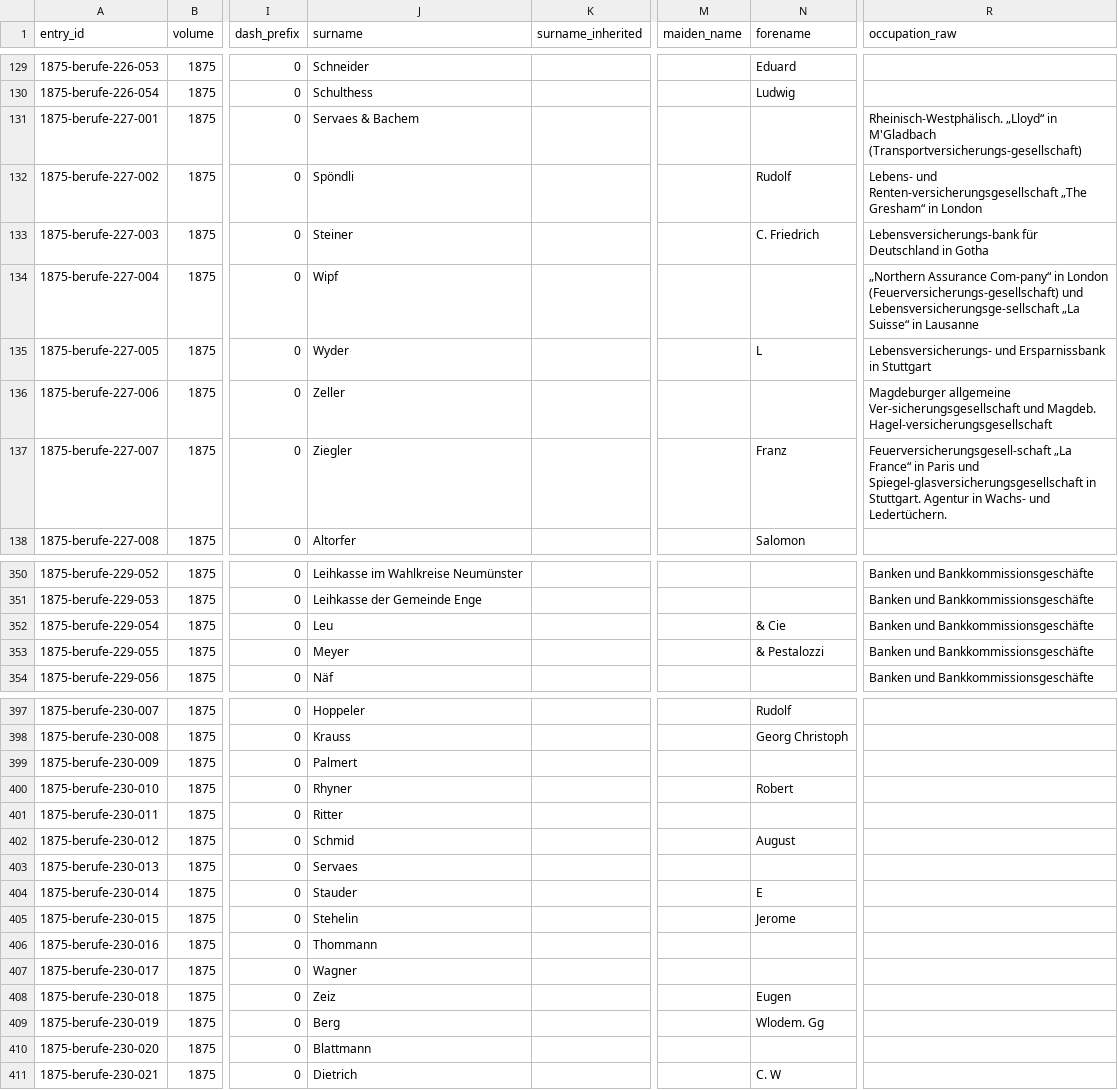
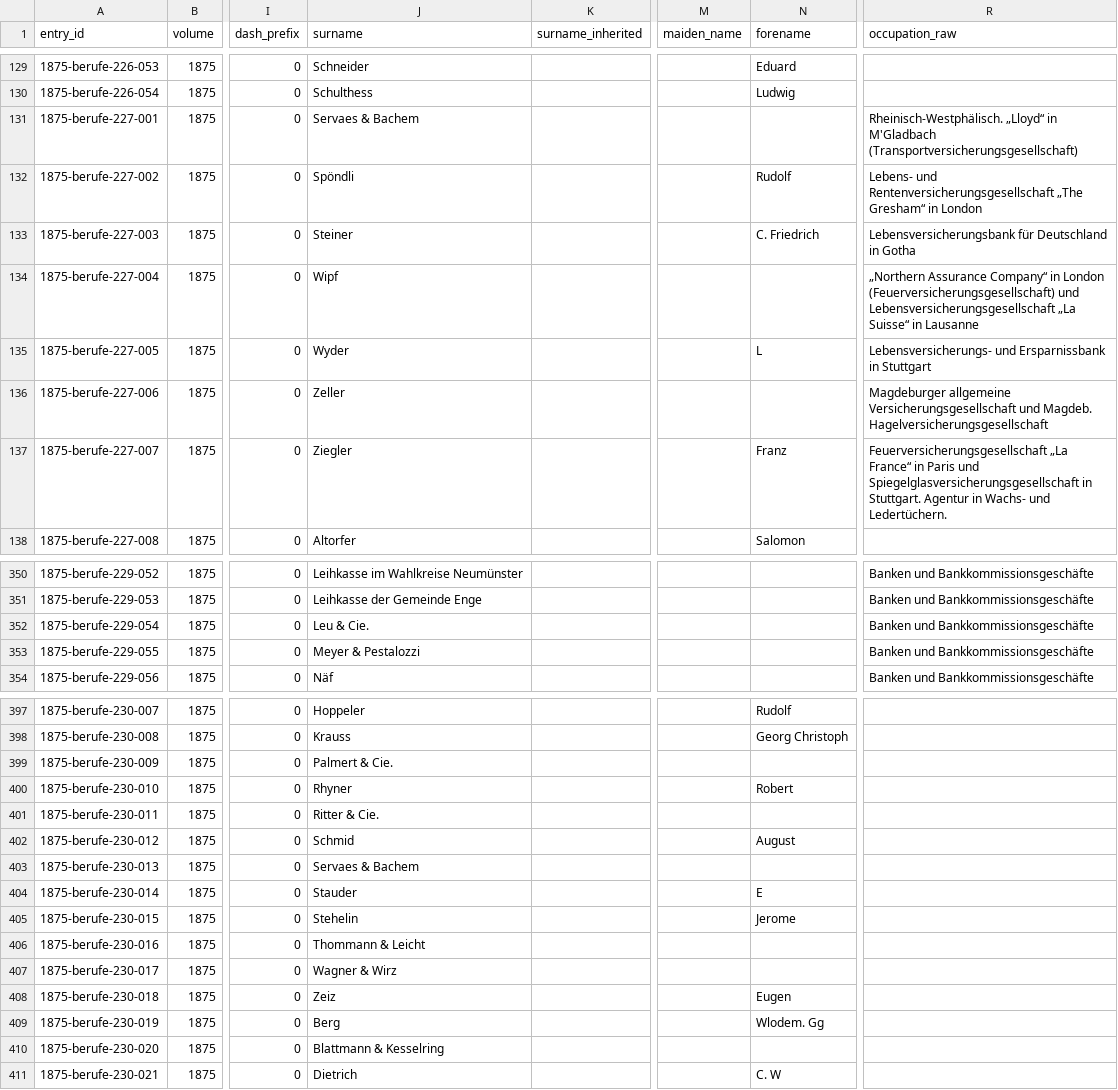
Before and after one commit to thodel/adressbuecher-zuerich, a CSV file: data/csv/04_berufe_1875.csv, drawn as a sheet; only a part is shown, gaps mark what is left out; the diff covers the shown part only; the diff names each change by its address in the sheet, - before the commit and + after, or states it on an @@ line.

```diff
--- a/data/csv/04_berufe_1875.csv
+++ b/data/csv/04_berufe_1875.csv
-R131 (occupation_raw): …in M'Gladbach (Transportversicherungs-gesellschaft)
+R131 (occupation_raw): …in M'Gladbach (Transportversicherungsgesellschaft)
-R132 (occupation_raw): Lebens- und Renten-versicherungsgesellschaft „The Gresham“…
+R132 (occupation_raw): Lebens- und Rentenversicherungsgesellschaft „The Gresham“…
-R133 (occupation_raw): Lebensversicherungs-bank für Deutschland…
+R133 (occupation_raw): Lebensversicherungsbank für Deutschland…
-R134 (occupation_raw): „Northern Assurance Com-pany“ in London (Feuerversicherungs-gesellschaft) und Lebensversicherungsge-sellschaft „La Suisse“…
+R134 (occupation_raw): „Northern Assurance Company“ in London (Feuerversicherungsgesellschaft) und Lebensversicherungsgesellschaft „La Suisse“…
-R136 (occupation_raw): Magdeburger allgemeine Ver-sicherungsgesellschaft und Magdeb. Hagel-versicherungsgesellschaft
+R136 (occupation_raw): Magdeburger allgemeine Versicherungsgesellschaft und Magdeb. Hagelversicherungsgesellschaft
-R137 (occupation_raw): Feuerversicherungsgesell-schaft „La France“ in Paris und Spiegel-glasversicherungsgesellschaft in Stuttgart.…
+R137 (occupation_raw): Feuerversicherungsgesellschaft „La France“ in Paris und Spiegelglasversicherungsgesellschaft in Stuttgart.…
-J352 (surname): Leu
+J352 (surname): Leu & Cie.
-N352 (forename): & Cie
+N352 (forename): (empty)
-J353 (surname): Meyer
+J353 (surname): Meyer & Pestalozzi
-N353 (forename): & Pestalozzi
+N353 (forename): (empty)
-J399 (surname): Palmert
+J399 (surname): Palmert & Cie.
-J401 (surname): Ritter
+J401 (surname): Ritter & Cie.
-J403 (surname): Servaes
+J403 (surname): Servaes & Bachem
-J406 (surname): Thommann
+J406 (surname): Thommann & Leicht
-J407 (surname): Wagner
+J407 (surname): Wagner & Wirz
-J410 (surname): Blattmann
+J410 (surname): Blattmann & Kesselring
```
Also changed, not shown: 26 edited cells elsewhere in this file, data/csv/04_berufe_1859.csv, 58 other files.
